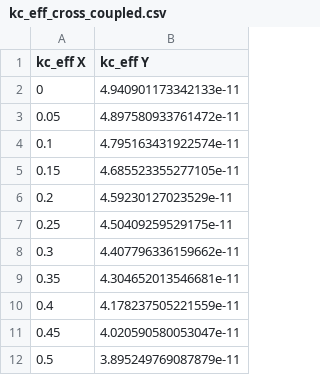
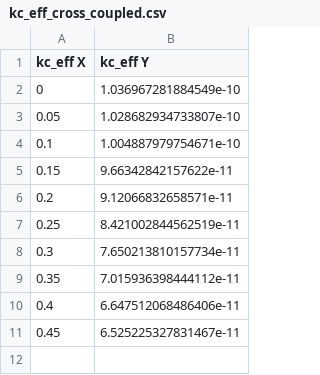
Before and after one commit to Sakthi-Kalidasan/C_ID_repo, a CSV file: Latch/kc_eff_cross_coupled.csv, drawn as a sheet.

```diff
--- a/Latch/kc_eff_cross_coupled.csv
+++ b/Latch/kc_eff_cross_coupled.csv
@@ -1,12 +1,11 @@
 kc_eff X,kc_eff Y
-0,4.940901173342133e-11
-0.05,4.897580933761472e-11
-0.1,4.795163431922574e-11
-0.15,4.685523355277105e-11
-0.2,4.59230127023529e-11
-0.25,4.50409259529175e-11
-0.3,4.407796336159662e-11
-0.35,4.304652013546681e-11
-0.4,4.178237505221559e-11
-0.45,4.020590580053047e-11
-0.5,3.895249769087879e-11
+0,1.036967281884549e-10
+0.05,1.028682934733807e-10
+0.1,1.004887979754671e-10
+0.15,9.66342842157622e-11
+0.2,9.12066832658571e-11
+0.25,8.421002844562519e-11
+0.3,7.650213810157734e-11
+0.35,7.015936398444112e-11
+0.4,6.647512068486406e-11
+0.45,6.525225327831467e-11
```
Also changed, not shown: Latch/I_M14_D.csv, Latch/I_eff_cross_coupled.csv, 9 other files.
